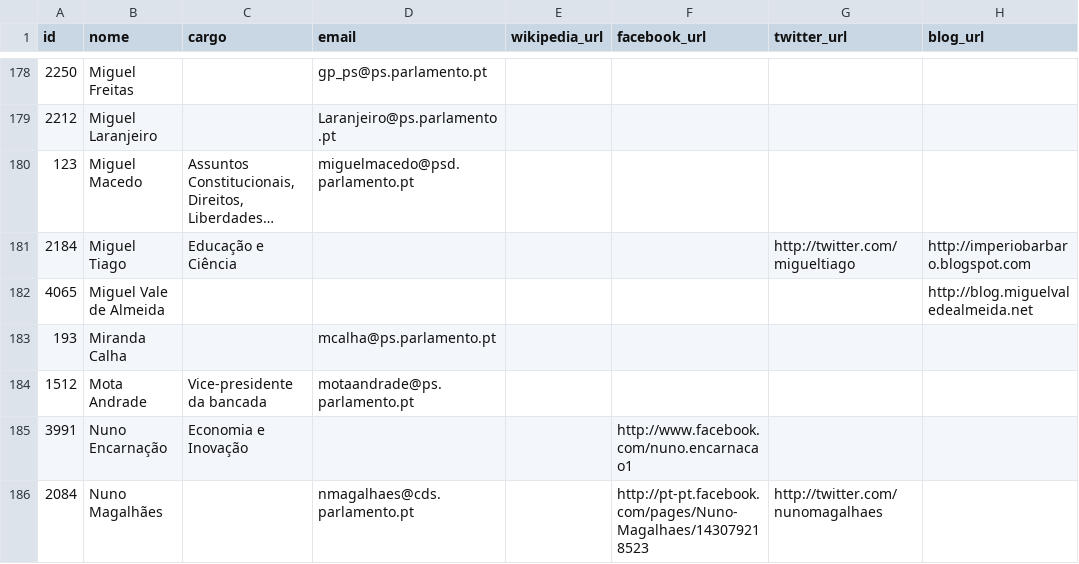
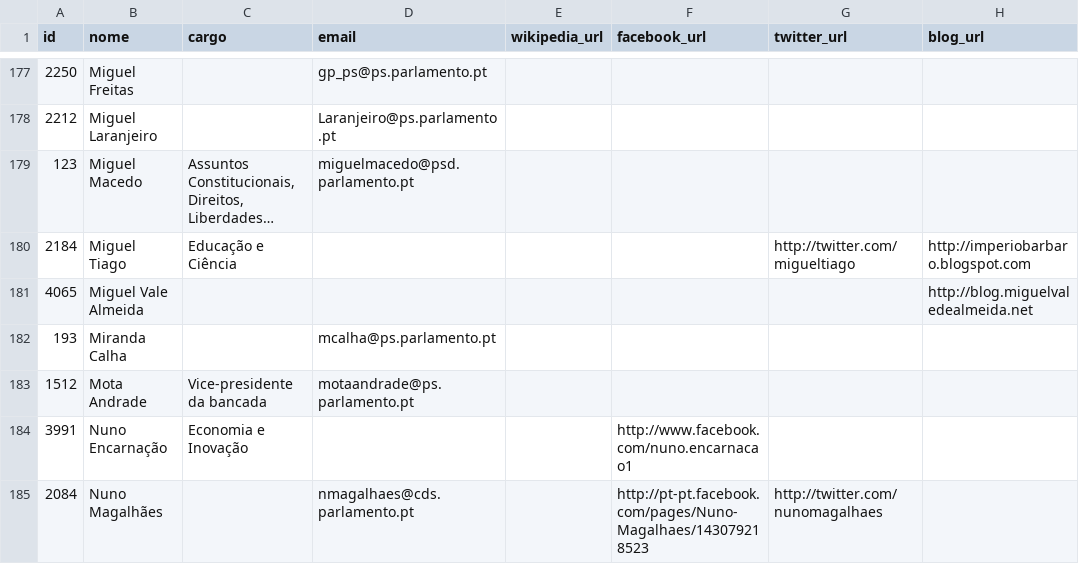
Before and after one commit to centraldedados/parlamento-deputados, a CSV file: data/deputados-extra.csv, drawn as a sheet; only a part is shown, gaps mark what is left out; long unchanged cells end in …; addresses are those after the commit; the diff covers the shown part only; the diff names each change by its address in the sheet, - before the commit and + after, or states it on an @@ line.

```diff
--- a/data/deputados-extra.csv
+++ b/data/deputados-extra.csv
-B181 (nome): Miguel Vale de Almeida
+B181 (nome): Miguel Vale Almeida
```
Also changed, not shown: 1 removed row and 29 edited cells elsewhere in this file.
